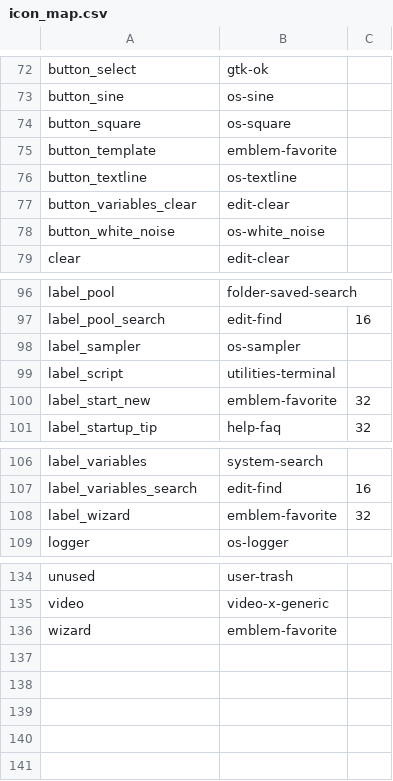
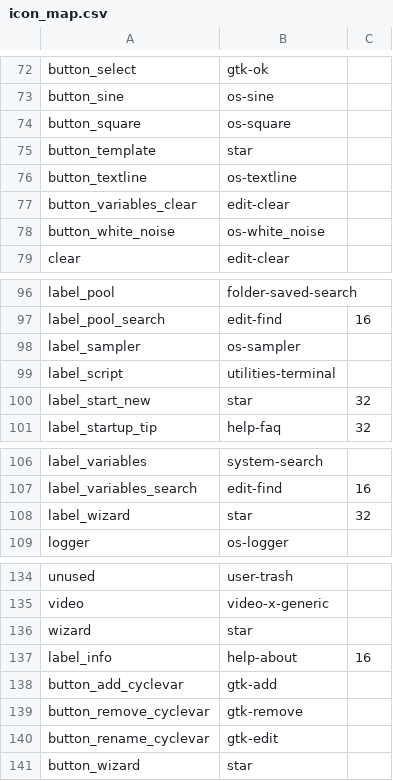
Before and after one commit to open-cogsci/OpenSesame, a CSV file: resources/theme/default/icon_map.csv, drawn as a sheet; only a part is shown, gaps mark what is left out.

```diff
--- a/resources/theme/default/icon_map.csv
+++ b/resources/theme/default/icon_map.csv
@@ -74,3 +74,3 @@ button_sine,os-sine,
 button_square,os-square,
-button_template,emblem-favorite,
+button_template,star,
 button_textline,os-textline,
@@ -99,3 +99,3 @@ label_sampler,os-sampler,
 label_script,utilities-terminal,
-label_start_new,emblem-favorite,32
+label_start_new,star,32
 label_startup_tip,help-faq,32
@@ -107,3 +107,3 @@ label_variables,system-search,
 label_variables_search,edit-find,16
-label_wizard,emblem-favorite,32
+label_wizard,star,32
 logger,os-logger,
@@ -135,2 +135,7 @@ unused,user-trash,
 video,video-x-generic,
-wizard,emblem-favorite,
+wizard,star,
+label_info,help-about,16
+button_add_cyclevar,gtk-add,
+button_remove_cyclevar,gtk-remove,
+button_rename_cyclevar,gtk-edit,
+button_wizard,star,
```
Also changed, not shown: 7 other files.
